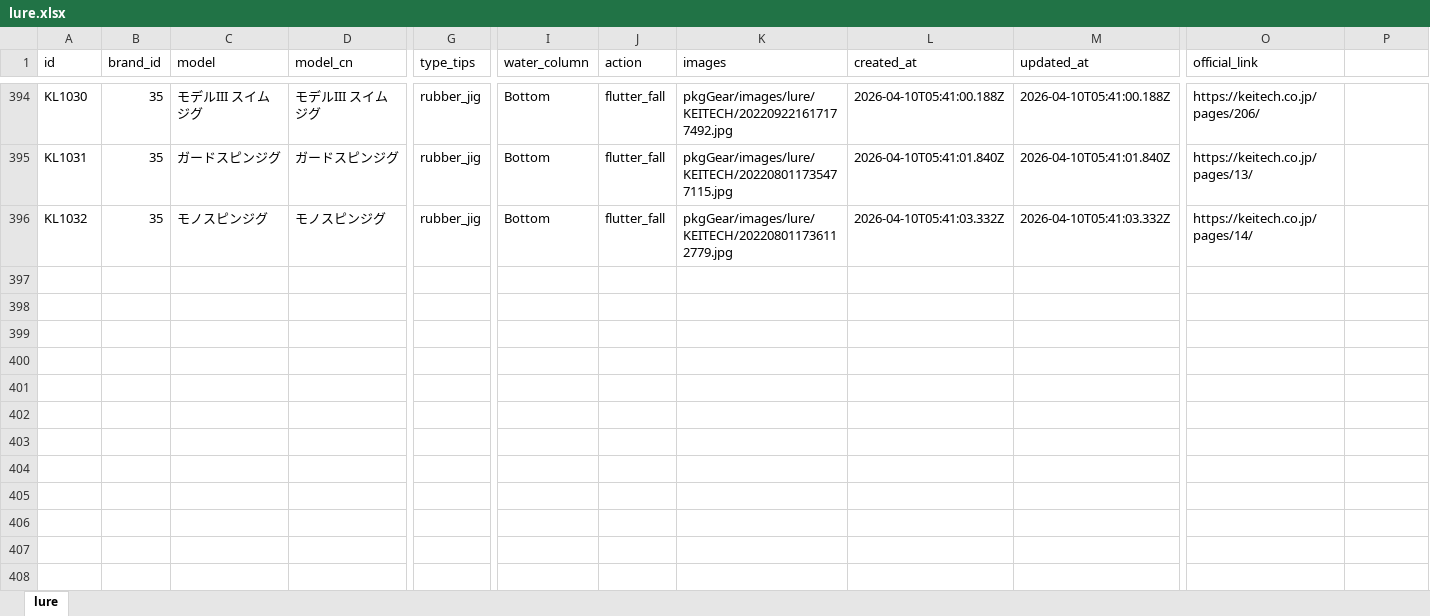
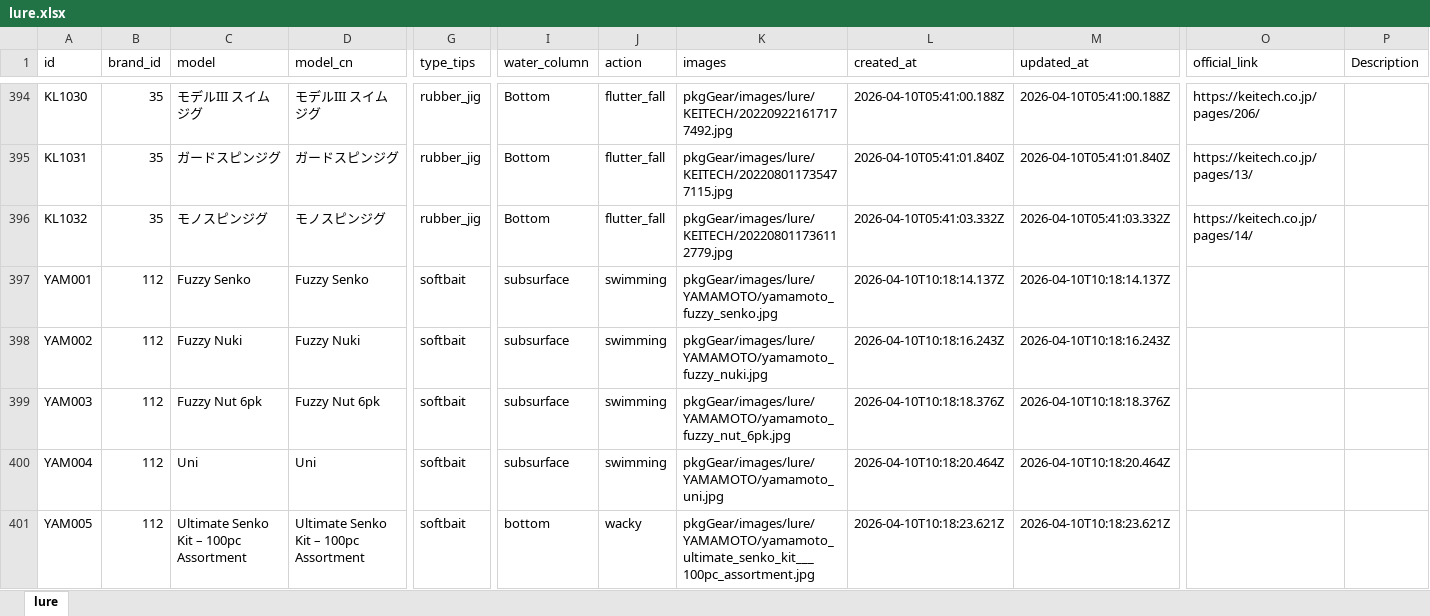
Before and after one commit to Dmaozhua/GearSage, an Excel workbook: GearSage-client/rate/excel/lure.xlsx, sheet lure, drawn as a sheet; only a part is shown, gaps mark what is left out; values as stored, in another font and other column widths than the file's, no borders; rows hold the shown columns only; the diff covers the shown part only; the diff names each change by its address in the sheet, - before the commit and + after, or states it on an @@ line.

```diff
--- a/GearSage-client/rate/excel/lure.xlsx (sheet lure)
+++ b/GearSage-client/rate/excel/lure.xlsx (sheet lure)
-P1: (empty)
+P1: Description
+row 397: YAM001 | 112 | Fuzzy Senko | Fuzzy Senko | softbait | subsurface | swimming | pkgGear/images/lure/YAMAMOTO/yamamoto_fuzzy_senko.jpg | 2026-04-10T10:18:14.137Z | 2026-04-10T10:18:14.137Z
+row 398: YAM002 | 112 | Fuzzy Nuki | Fuzzy Nuki | softbait | subsurface | swimming | pkgGear/images/lure/YAMAMOTO/yamamoto_fuzzy_nuki.jpg | 2026-04-10T10:18:16.243Z | 2026-04-10T10:18:16.243Z
+row 399: YAM003 | 112 | Fuzzy Nut 6pk | Fuzzy Nut 6pk | softbait | subsurface | swimming | pkgGear/images/lure/YAMAMOTO/yamamoto_fuzzy_nut_6pk.jpg | 2026-04-10T10:18:18.376Z | 2026-04-10T10:18:18.376Z
+row 400: YAM004 | 112 | Uni | Uni | softbait | subsurface | swimming | pkgGear/images/lure/YAMAMOTO/yamamoto_uni.jpg | 2026-04-10T10:18:20.464Z | 2026-04-10T10:18:20.464Z
+row 401: YAM005 | 112 | Ultimate Senko Kit – 100pc Assortment | Ultimate Senko Kit – 100pc Assortment | softbait | bottom | wacky | pkgGear/images/lure/YAMAMOTO/yamamoto_ultimate_senko_kit___100pc_assortment.jpg | 2026-04-10T10:18:23.621Z | 2026-04-10T10:18:23.621Z
```
Also changed, not shown: 41 added rows elsewhere in this sheet, GearSage-client/rate/excel/soft_lure_detail.xlsx, 10 other files.
